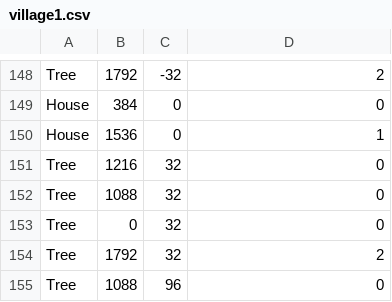
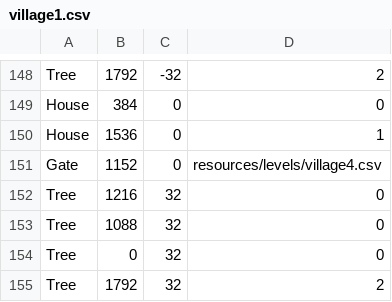
Before and after one commit to JamieC99/adventure-rpg, a CSV file: resources/levels/village1.csv, drawn as a sheet; only a part is shown, gaps mark what is left out; the shorter side is filled out with more unchanged rows; the diff names each change by its address in the sheet, - before the commit and + after, or states it on an @@ line.

```diff
--- a/resources/levels/village1.csv
+++ b/resources/levels/village1.csv
+row 151: Gate | 1152 | 0 | resources/levels/village4.csv
```
Also changed, not shown: resources/levels/village3.csv, 3 other files.
